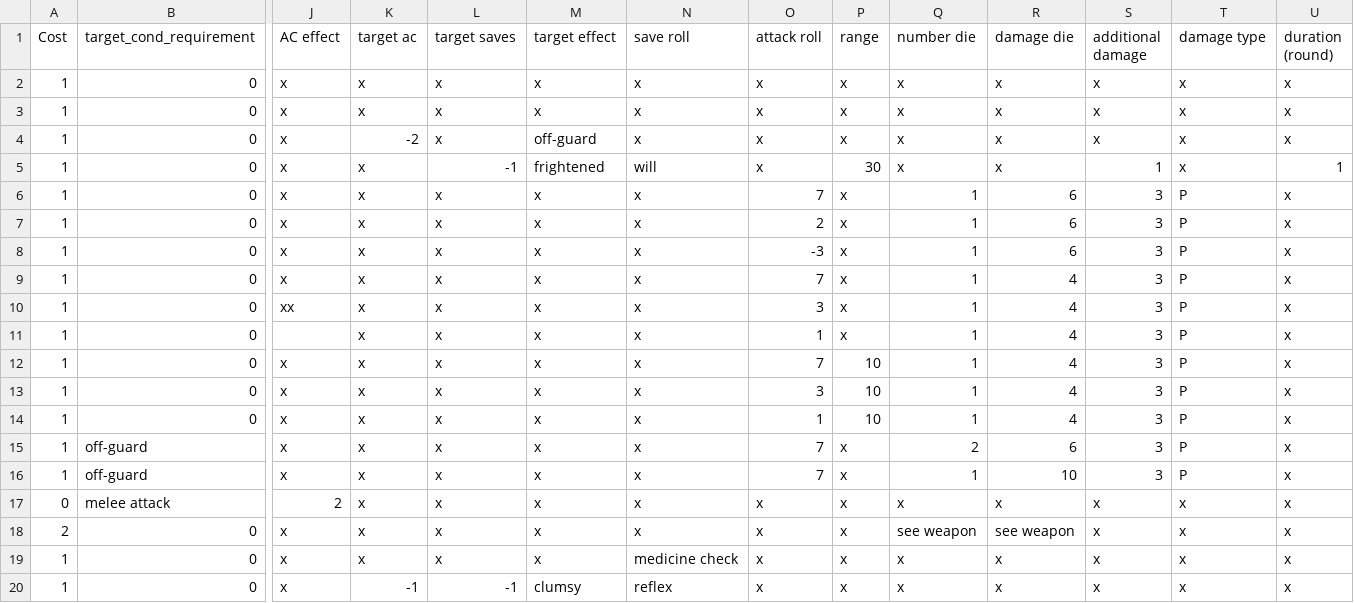
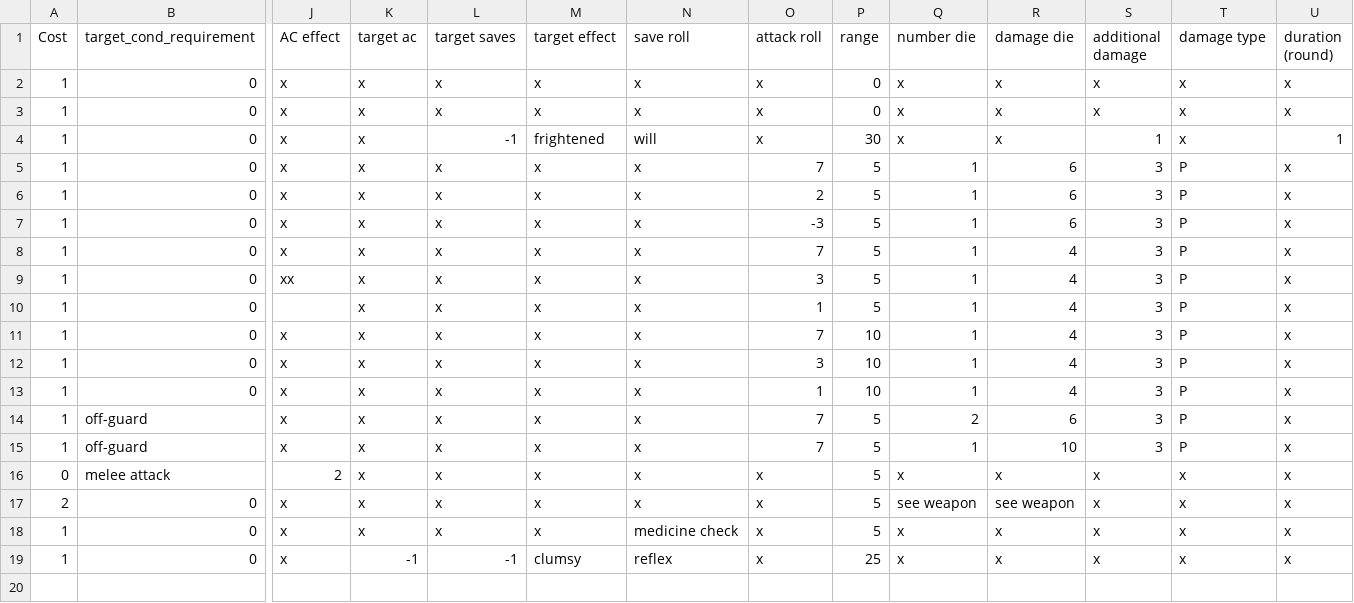
Before and after one commit to sarahmulloy/RL_pf2e_encounter_creater, a CSV file: build data/rogue_actionlist.csv, drawn as a sheet; only a part is shown, gaps mark what is left out; removed rows and columns are numbered as before the commit, all else as after; rows hold the shown columns only; the diff names each change by its address in the sheet, - before the commit and + after, or states it on an @@ line.

```diff
--- a/build data/rogue_actionlist.csv
+++ b/build data/rogue_actionlist.csv
-P2:P3 (range): x
+P2:P3 (range): 0
-row 4: 1 | 0 | x | -2 | x | off-guard | x | x | x | x | x | x | x | x
-P5:P10 (range): x
+P5:P10 (range): 5
-P14:P18 (range): x
+P14:P18 (range): 5
-P19 (range): x
+P19 (range): 25
```
Also changed, not shown: 1 other file.
